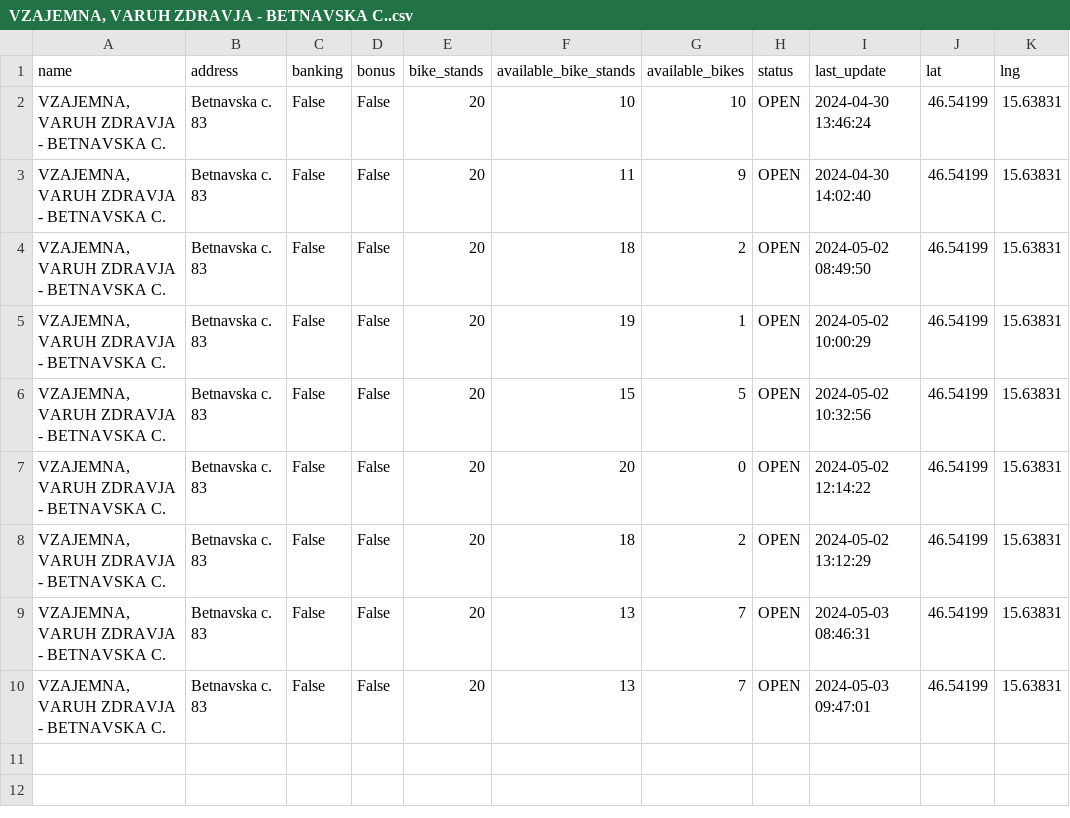
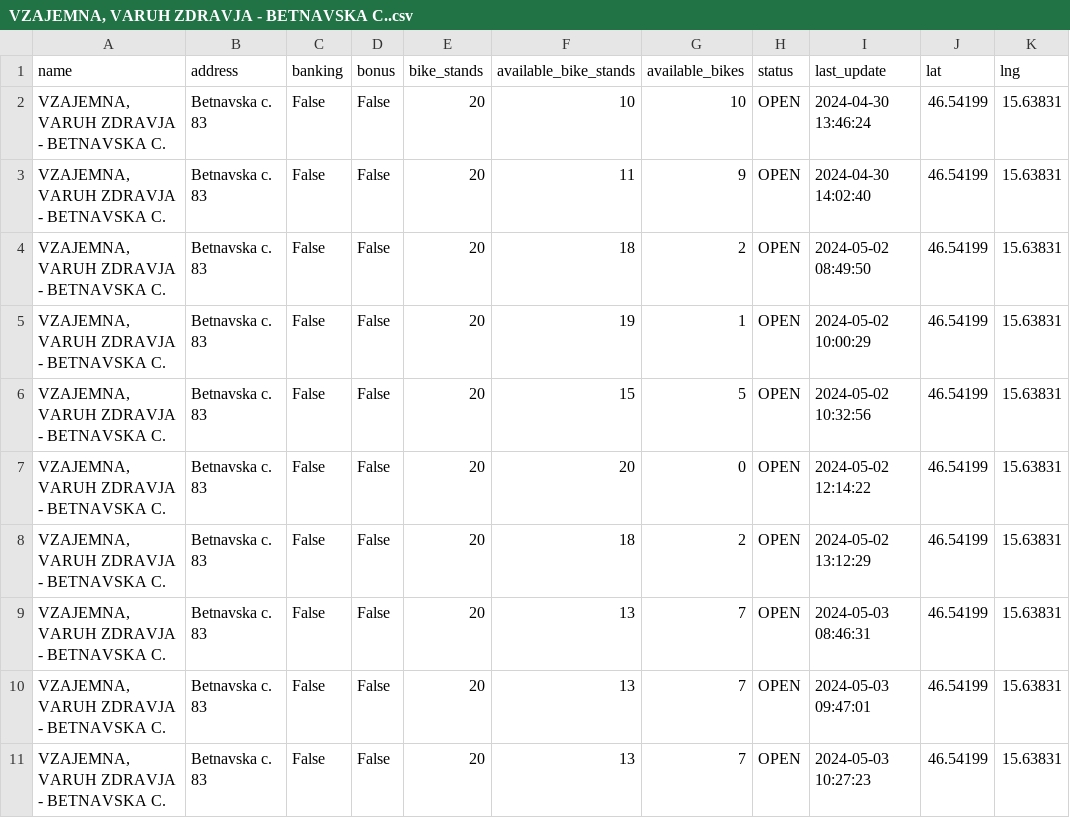
Before and after one commit to sustertine/mbajk-api, a CSV file: data/raw/mbajk/VZAJEMNA, VARUH ZDRAVJA - BETNAVSKA C..csv, drawn as a sheet.

```diff
--- a/data/raw/mbajk/VZAJEMNA, VARUH ZDRAVJA - BETNAVSKA C..csv
+++ b/data/raw/mbajk/VZAJEMNA, VARUH ZDRAVJA - BETNAVSKA C..csv
@@ -10 +10,2 @@ name,address,banking,bonus,bike_stands,available_bike_stands,available_bikes,sta
 "VZAJEMNA, VARUH ZDRAVJA - BETNAVSKA C.",Betnavska c. 83,False,False,20,13,7,OPEN,2024-05-03 09:47:01,46.54199,15.63831
+"VZAJEMNA, VARUH ZDRAVJA - BETNAVSKA C.",Betnavska c. 83,False,False,20,13,7,OPEN,2024-05-03 10:27:23,46.54199,15.63831
```
Also changed, not shown: data/raw/mbajk/GORKEGA UL. - OŠ FRANCETA PREŠERNA.csv, data/raw/mbajk/GOSPOSVETSKA C. - TURNERJEVA UL..csv, 26 other files.
